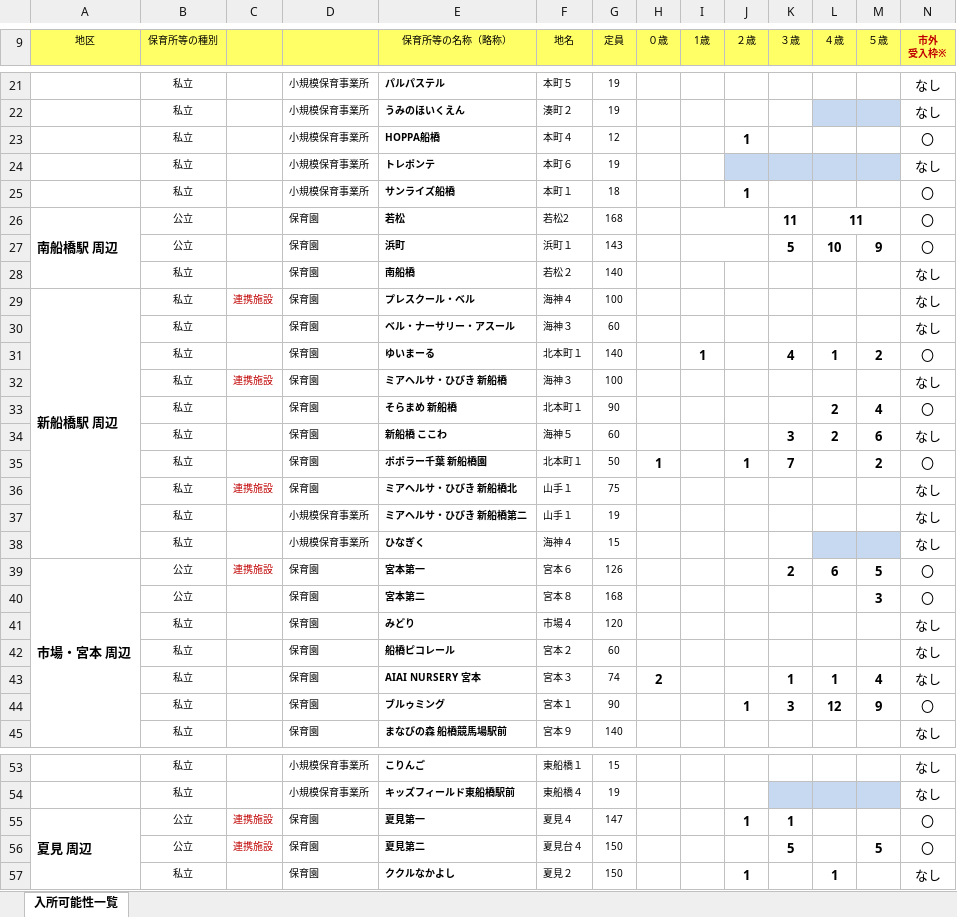
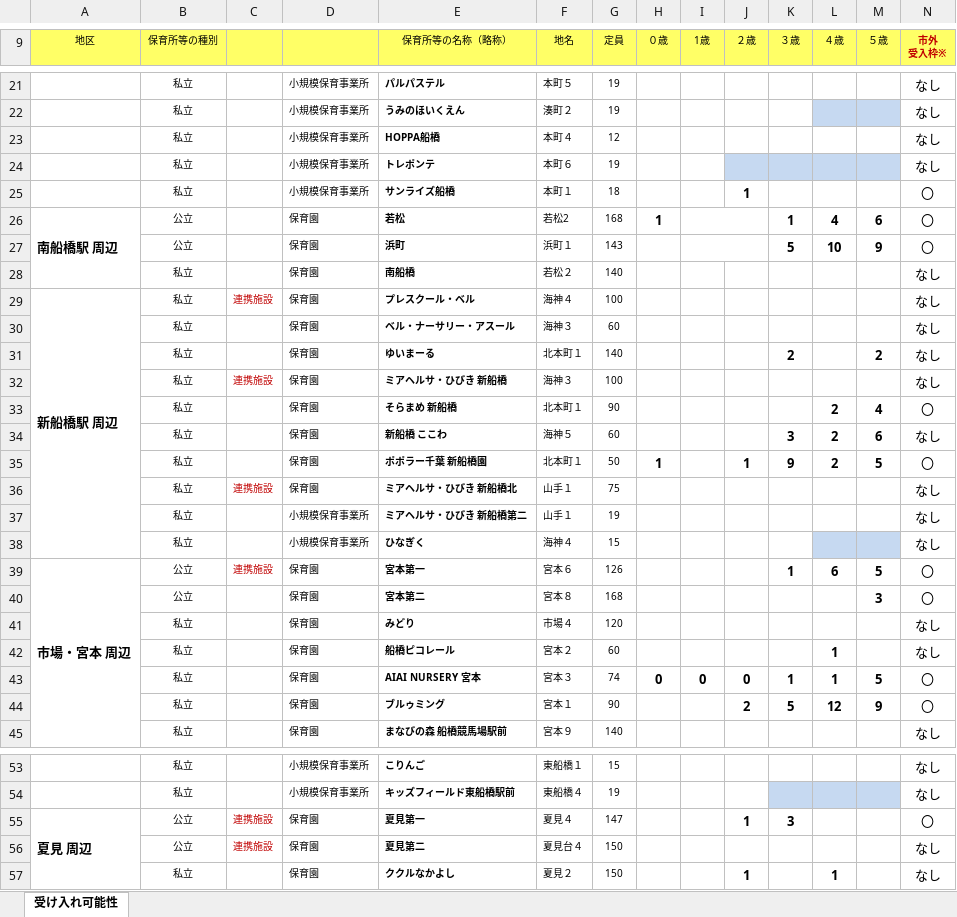
Before and after one commit to Code-for-Funabashi/open-data-parser, an Excel workbook: input/kosodate-map/hoikuen.xlsx, sheet 受け入れ可能性, drawn as a sheet; only a part is shown, gaps mark what is left out; values as stored, in another font and other column widths than the file's, no borders; conditional formats not drawn; the diff covers the shown part only; the diff names each change by its address in the sheet, - before the commit and + after, or states it on an @@ line.

```diff
--- a/input/kosodate-map/hoikuen.xlsx (sheet 受け入れ可能性)
+++ b/input/kosodate-map/hoikuen.xlsx (sheet 受け入れ可能性)
-sheet tab: 入所可能性一覧
+sheet tab: 受け入れ可能性
-J23 (２歳): 1
+J23 (２歳): (empty)
-N23 (市外 受入枠※): 〇
+N23 (市外 受入枠※): なし
-H26 (０歳): (empty)
+H26 (０歳): 1
-K26 (３歳): 11
+K26 (３歳): 1
-L26 (４歳): 11
+L26 (４歳): 4
-L26:M26 merged
-M26 (５歳): (empty)
+M26 (５歳): 6
-I31 (1歳): 1
+I31 (1歳): (empty)
-K31 (３歳): 4
+K31 (３歳): 2
-L31 (４歳): 1
+L31 (４歳): (empty)
-N31 (市外 受入枠※): 〇
+N31 (市外 受入枠※): なし
-K35 (３歳): 7
+K35 (３歳): 9
-L35 (４歳): (empty)
+L35 (４歳): 2
-M35 (５歳): 2
+M35 (５歳): 5
-K39 (３歳): 2
+K39 (３歳): 1
-L42 (４歳): (empty)
+L42 (４歳): 1
-H43 (０歳): 2
+H43 (０歳): 0
-I43 (1歳): (empty)
+I43 (1歳): 0
-J43 (２歳): (empty)
+J43 (２歳): 0
-M43 (５歳): 4
+M43 (５歳): 5
-N43 (市外 受入枠※): なし
+N43 (市外 受入枠※): 〇
-J44 (２歳): 1
+J44 (２歳): 2
-K44 (３歳): 3
+K44 (３歳): 5
-K55 (３歳): 1
+K55 (３歳): 3
-K56 (３歳): 5
+K56 (３歳): (empty)
-M56 (５歳): 5
+M56 (５歳): (empty)
-N56 (市外 受入枠※): 〇
+N56 (市外 受入枠※): なし
```
Also changed, not shown: 98 edited cells elsewhere in this sheet, 3 other files.
